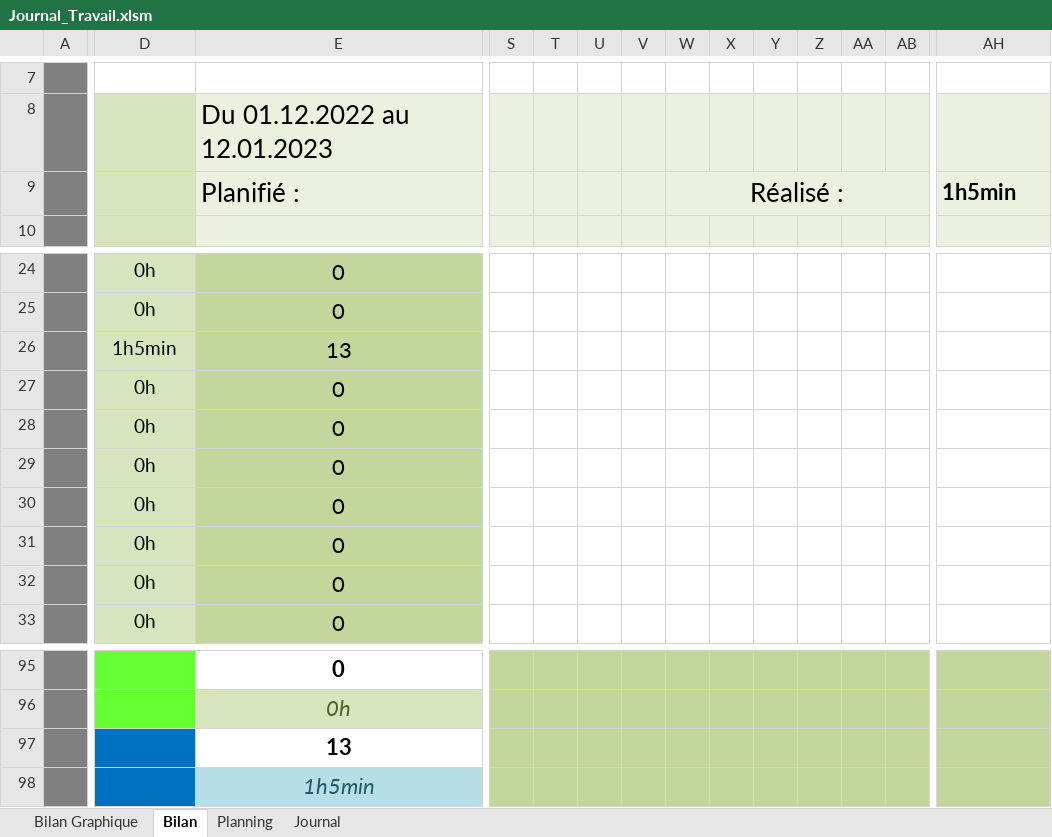
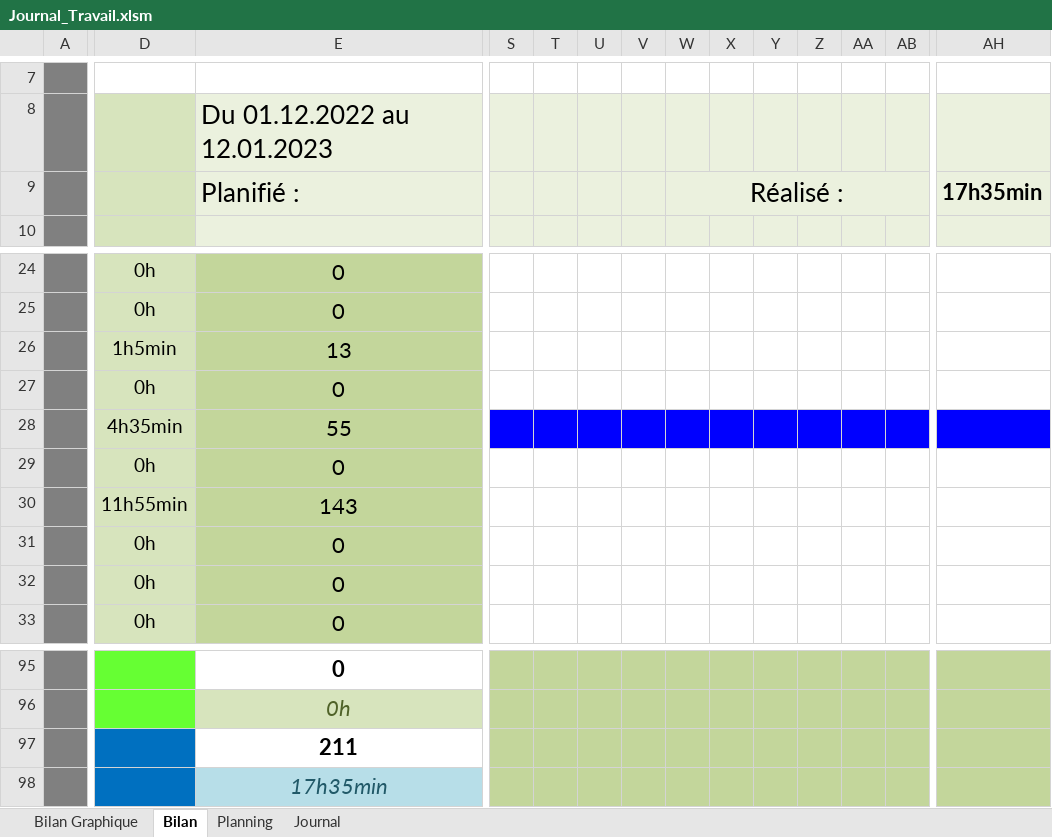
Before and after one commit to joaberch/P_Bulles_Snake_JavaScript, an Excel workbook: doc/Journal_Travail.xlsm, sheet Bilan, drawn as a sheet; only a part is shown, gaps mark what is left out; values as stored, in another font and other column widths than the file's, no borders; charts and pictures not drawn; the diff covers the shown part only; the diff names each change by its address in the sheet, - before the commit and + after, or states it on an @@ line.

```diff
--- a/doc/Journal_Travail.xlsm (sheet Bilan)
+++ b/doc/Journal_Travail.xlsm (sheet Bilan)
-AH9: 1h5min
+AH9: 17h35min
-D28: 0h
+D28: 4h35min
-E28: 0
+E28: 55
-S28:AH28 fill: none
+S28:AH28 fill: #0000FF
-D30: 0h
+D30: 11h55min
-E30: 0
+E30: 143
-E97: 13
+E97: 211
-E98: 1h5min
+E98: 17h35min
```
Also changed, not shown: cell formats elsewhere in this sheet, sheet Journal, formulas that keep their value, charts or pictures, 3 other files.
